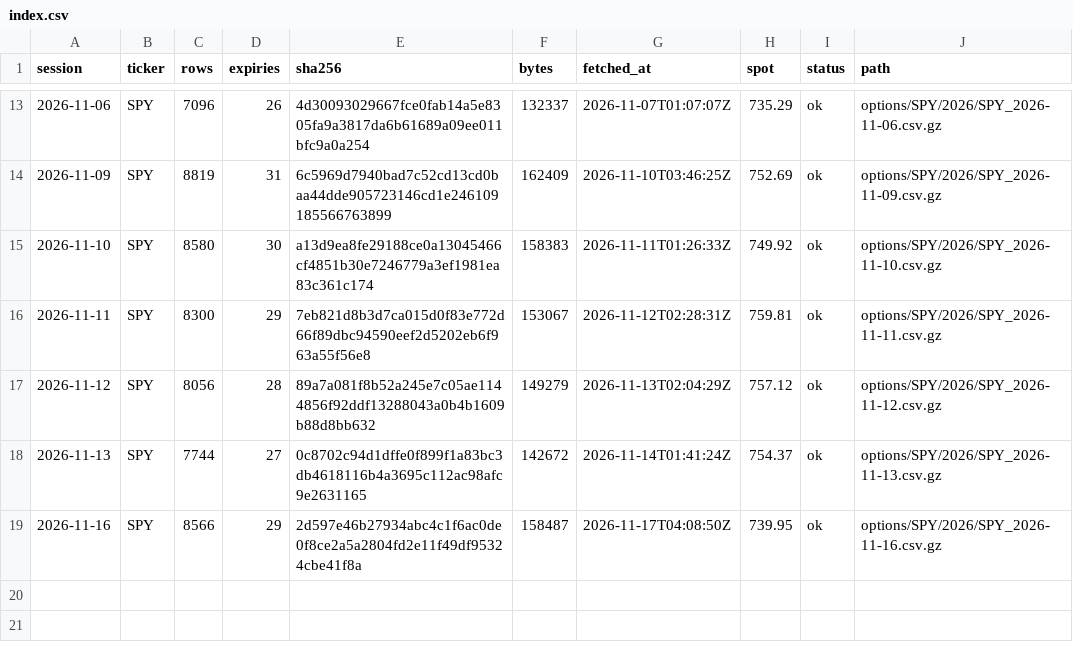
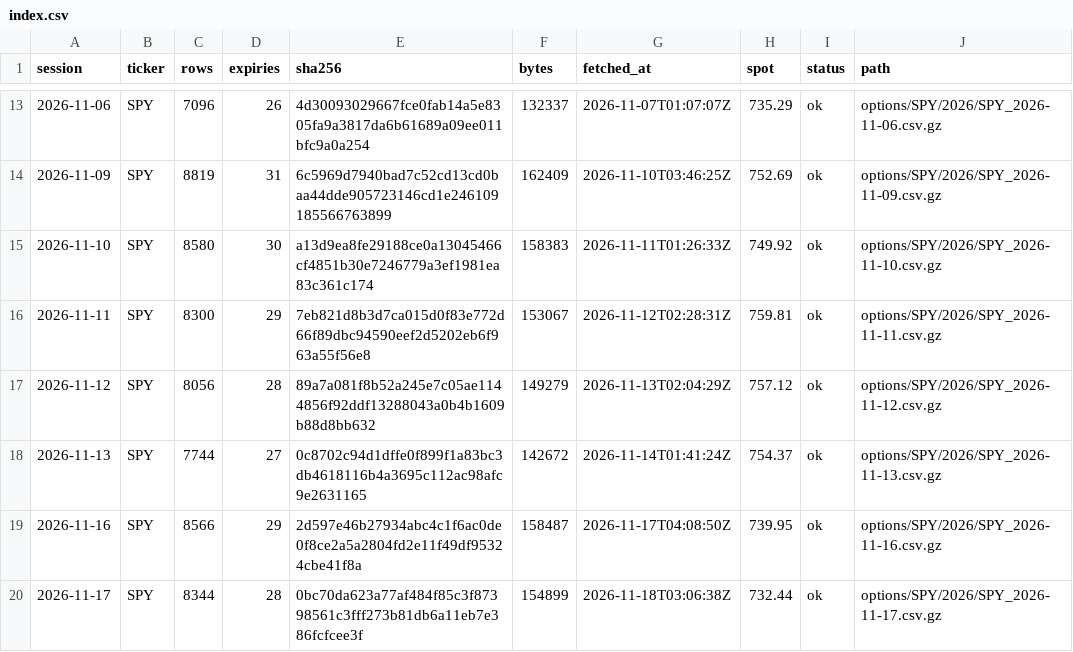
Before and after one commit to ZealousEar/derivx-fic-analytics, a CSV file: options/index.csv, drawn as a sheet; only a part is shown, gaps mark what is left out; the diff names each change by its address in the sheet, - before the commit and + after, or states it on an @@ line.

```diff
--- a/options/index.csv
+++ b/options/index.csv
+row 20: 2026-11-17 | SPY | 8344 | 28 | 0bc70da623a77af484f85c3f87398561c3fff273b81db6a11eb7e386fcfcee3f | 154899 | 2026-11-18T03:06:38Z | 732.44 | ok | options/SPY/2026/SPY_2026-11-17.csv.gz
```
Also changed, not shown: 2 other files.
